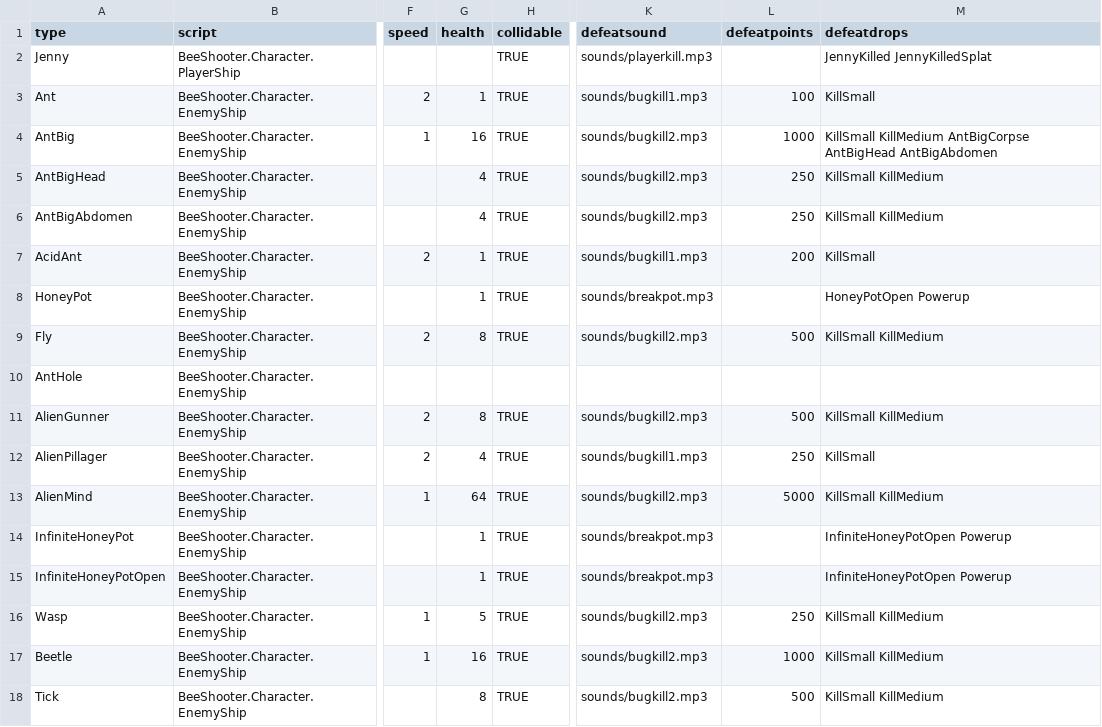
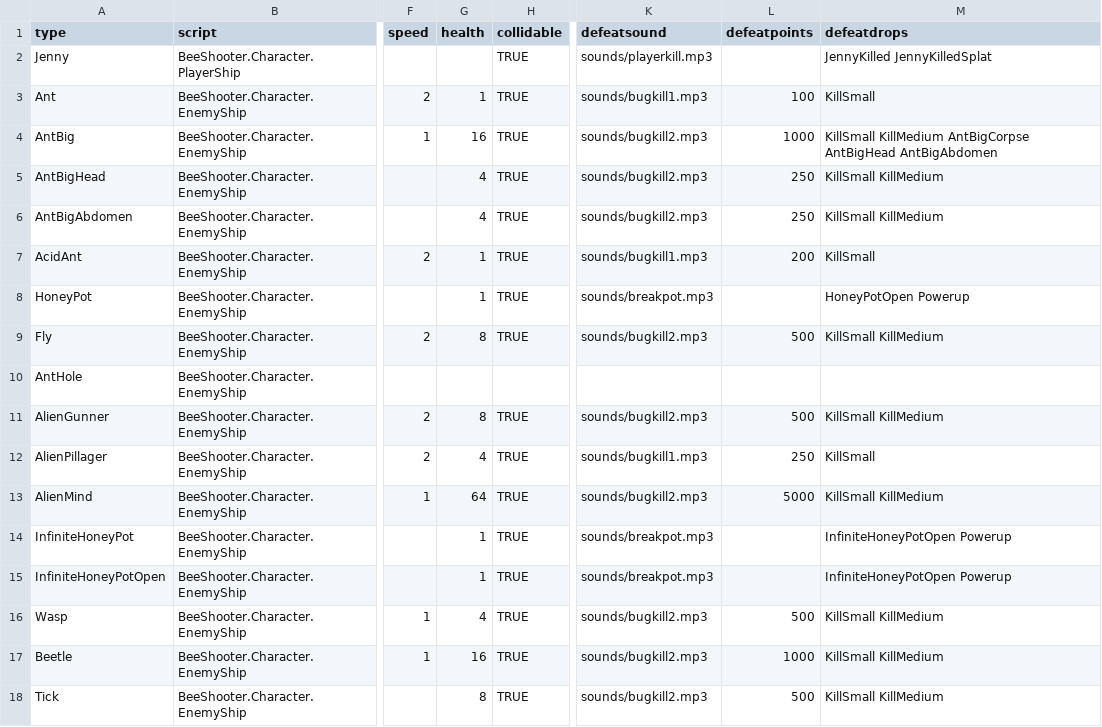
Before and after one commit to IoriBranford/beeshooter, a CSV file: data/db_ships.csv, drawn as a sheet; only a part is shown, gaps mark what is left out; the diff names each change by its address in the sheet, - before the commit and + after, or states it on an @@ line.

Commit message:
Restore wasp's original health and double its points.

```diff
--- a/data/db_ships.csv
+++ b/data/db_ships.csv
-G16 (health): 5
+G16 (health): 4
-L16 (defeatpoints): 250
+L16 (defeatpoints): 500
```
Also changed, not shown: 1 other file.
